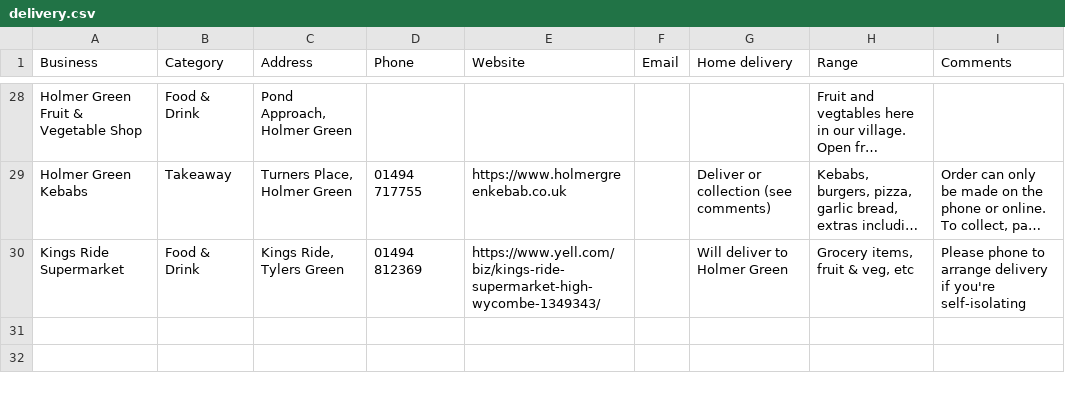
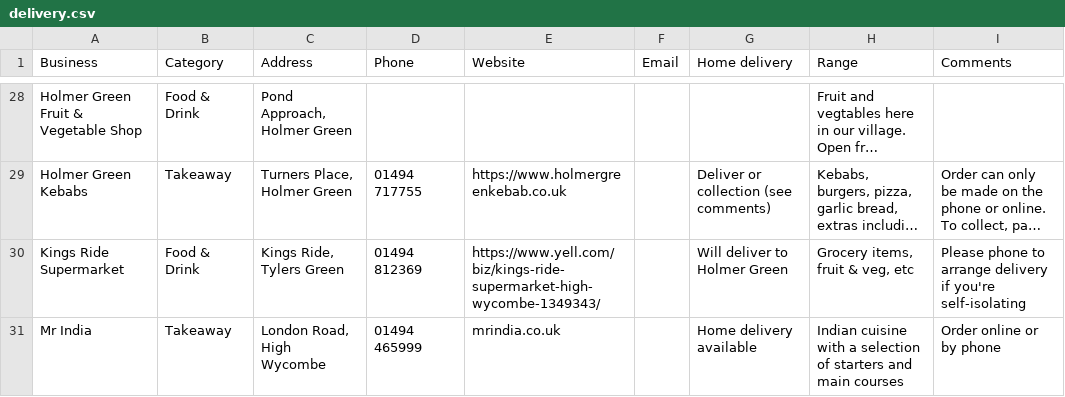
Before and after one commit to rcoundon/holmer-green-scavenger-hunt, a CSV file: data/delivery.csv, drawn as a sheet; only a part is shown, gaps mark what is left out; long unchanged cells end in …; the diff names each change by its address in the sheet, - before the commit and + after, or states it on an @@ line.

Commit message:
Update to data

```diff
--- a/data/delivery.csv
+++ b/data/delivery.csv
+row 31: Mr India | Takeaway | London Road, High Wycombe | 01494 465999 | mrindia.co.uk |  | Home delivery available | Indian cuisine with a selection of starters and main courses | Order online or by phone
```
